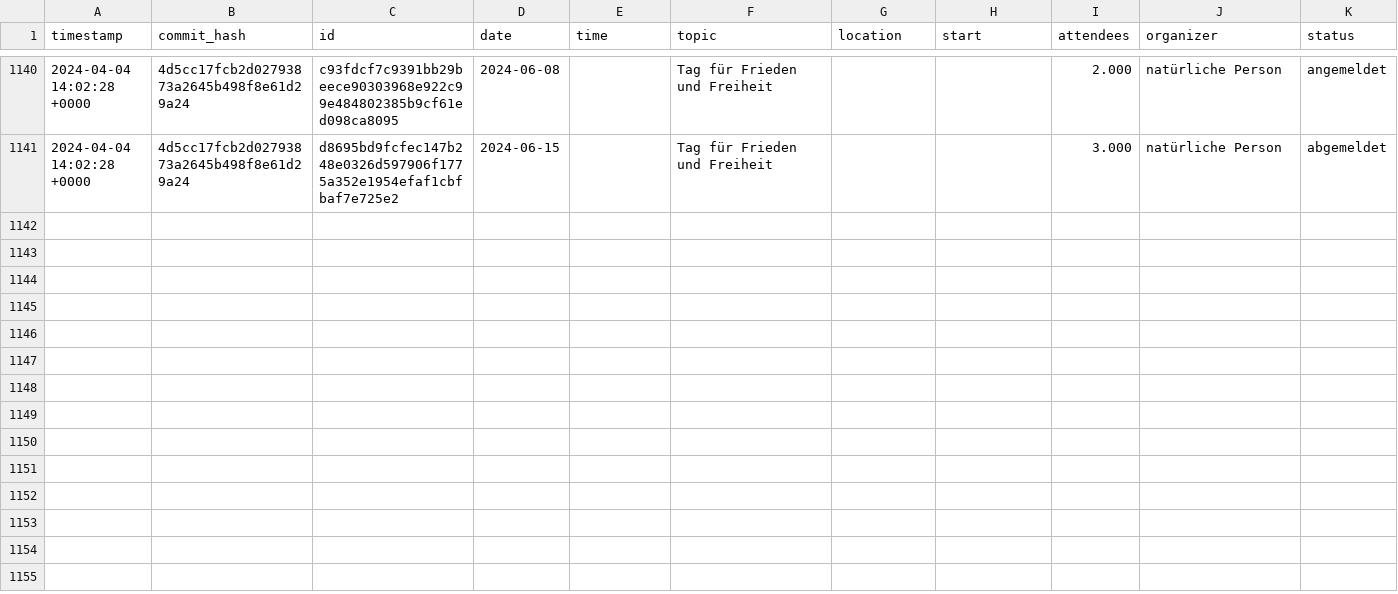
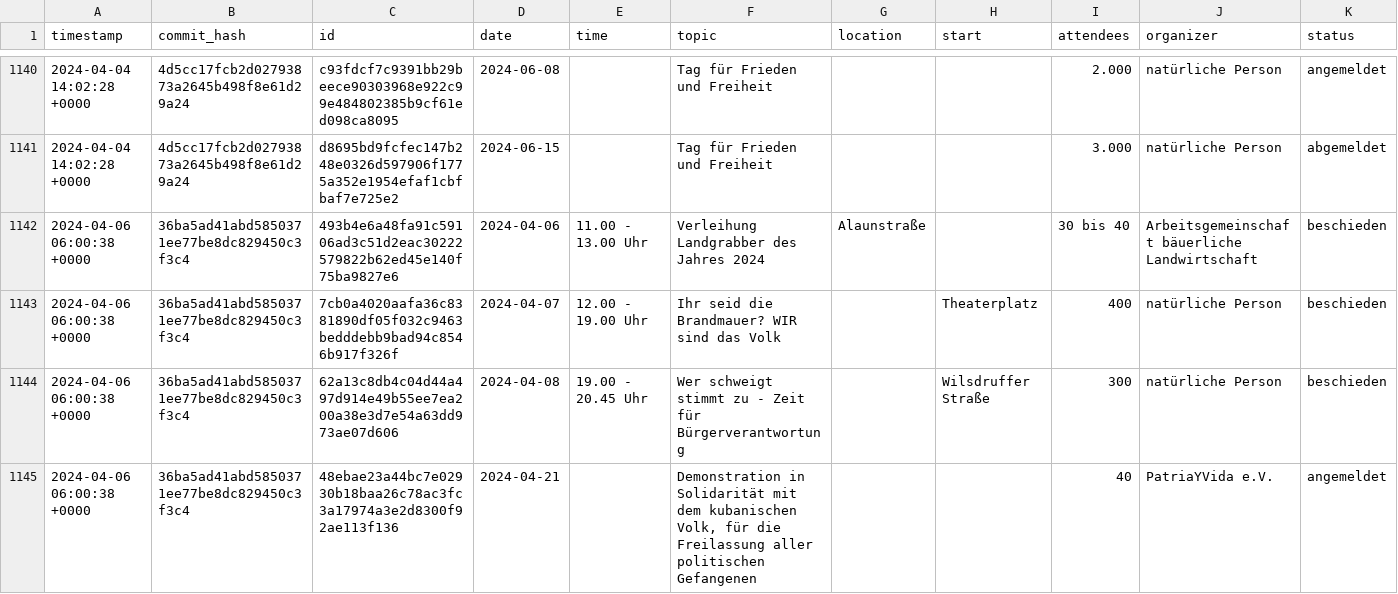
Before and after one commit to kiliankoe/versammlungen-in-dresden, a CSV file: assemblies.csv, drawn as a sheet; only a part is shown, gaps mark what is left out.

```diff
--- a/assemblies.csv
+++ b/assemblies.csv
@@ -1141 +1141,5 @@ timestamp,commit_hash,id,date,time,topic,location,start,attendees,organizer,stat
 2024-04-04 14:02:28 +0000,4d5cc17fcb2d02793873a2645b498f8e61d29a24,d8695bd9fcfec147b248e0326d597906f1775a352e1954efaf1cbfbaf7e725e2,2024-06-15,,Tag für Frieden und Freiheit,,,3.000,natürliche Person,abgemeldet
+2024-04-06 06:00:38 +0000,36ba5ad41abd5850371ee77be8dc829450c3f3c4,493b4e6a48fa91c59106ad3c51d2eac30222579822b62ed45e140f75ba9827e6,2024-04-06,11.00 - 13.00 Uhr,Verleihung Landgrabber des Jahres 2024,Alaunstraße,,30 bis 40,Arbeitsgemeinschaft bäuerliche Landwirtschaft,beschieden
+2024-04-06 06:00:38 +0000,36ba5ad41abd5850371ee77be8dc829450c3f3c4,7cb0a4020aafa36c8381890df05f032c9463bedddebb9bad94c8546b917f326f,2024-04-07,12.00 - 19.00 Uhr,Ihr seid die Brandmauer? WIR sind das Volk,,Theaterplatz,400,natürliche Person,beschieden
+2024-04-06 06:00:38 +0000,36ba5ad41abd5850371ee77be8dc829450c3f3c4,62a13c8db4c04d44a497d914e49b55ee7ea200a38e3d7e54a63dd973ae07d606,2024-04-08,19.00 - 20.45 Uhr,Wer schweigt stimmt zu - Zeit für Bürgerverantwortung,,Wilsdruffer Straße,300,natürliche Person,beschieden
+2024-04-06 06:00:38 +0000,36ba5ad41abd5850371ee77be8dc829450c3f3c4,48ebae23a44bc7e02930b18baa26c78ac3fc3a17974a3e2d8300f92ae113f136,2024-04-21,,"Demonstration in Solidarität mit dem kubanischen Volk, für die Freilassung aller politischen Gefangenen",,,40,PatriaYVida e.V.,angemeldet
```
